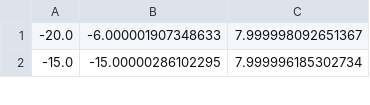
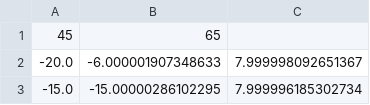
Before and after one commit to ScreteMonge/importer-files, a CSV file: test_total_export.csv, drawn as a sheet; only a part is shown.

Commit message:
Add files via upload

```diff
--- a/test_total_export.csv
+++ b/test_total_export.csv
@@ -1 +1,2 @@
+45,65
 -20.0,-6.000001907348633,7.999998092651367
```
